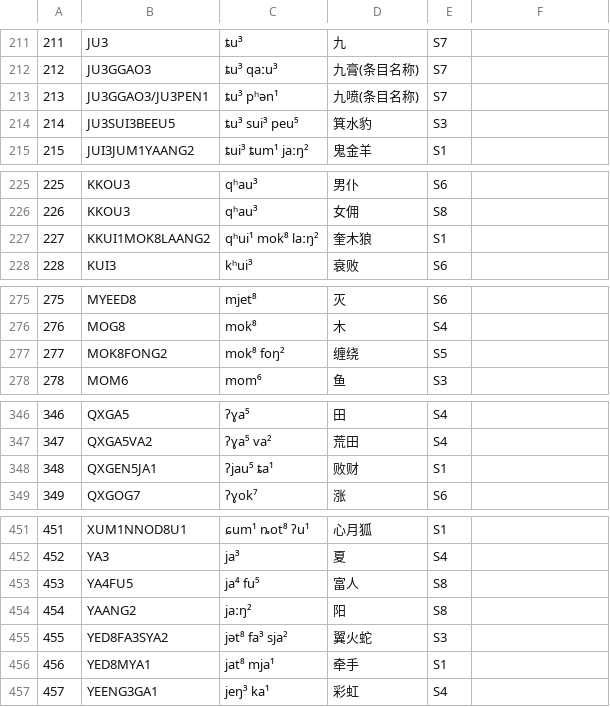
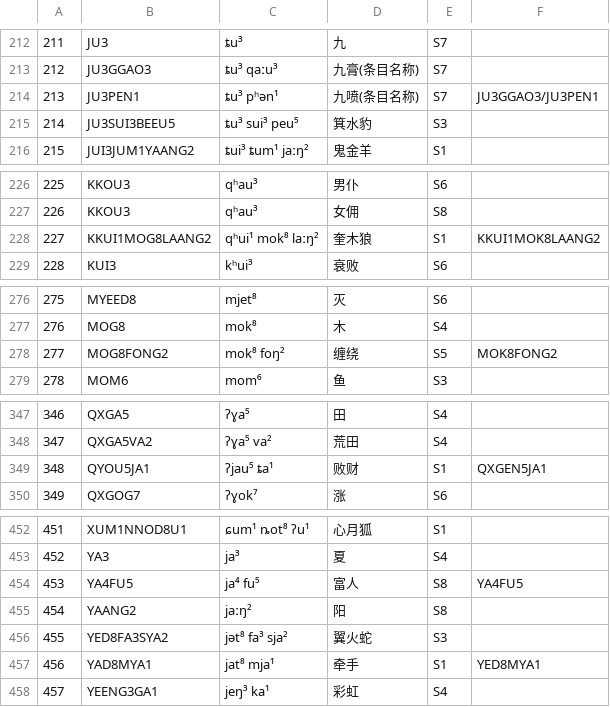
Before and after one commit to mpsuzuki/suishu-review, a TSV file: srcPDF/wg2n4696_kept486chars.tsv, drawn as a sheet; only a part is shown, gaps mark what is left out; the diff covers the shown part only.

```diff
--- a/srcPDF/wg2n4696_kept486chars.tsv
+++ b/srcPDF/wg2n4696_kept486chars.tsv
@@ -212,3 +213,3 @@
 212	JU3GGAO3	ȶu³ qaːu³	九膏(条目名称)	S7
-213	JU3GGAO3/JU3PEN1	ȶu³ pʰən¹	九喷(条目名称)	S7
+213	JU3PEN1	ȶu³ pʰən¹	九喷(条目名称)	S7	JU3GGAO3/JU3PEN1
 214	JU3SUI3BEEU5	ȶu³ sui³ peu⁵	箕水豹	S3
@@ -226,3 +227,3 @@
 226	KKOU3	qʰau³	女佣	S8
-227	KKUI1MOK8LAANG2	qʰui¹ mok⁸ laːŋ²	奎木狼	S1
+227	KKUI1MOG8LAANG2	qʰui¹ mok⁸ laːŋ²	奎木狼	S1	KKUI1MOK8LAANG2
 228	KUI3	kʰui³	衰败	S6
@@ -276,3 +277,3 @@
 276	MOG8	mok⁸	木	S4
-277	MOK8FONG2	mok⁸ foŋ²	缠绕	S5
+277	MOG8FONG2	mok⁸ foŋ²	缠绕	S5	MOK8FONG2
 278	MOM6	mom⁶	鱼	S3
@@ -347,3 +348,3 @@
 347	QXGA5VA2	ʔɣa⁵ va²	荒田	S4
-348	QXGEN5JA1	ʔjau⁵ ȶa¹	败财	S1
+348	QYOU5JA1	ʔjau⁵ ȶa¹	败财	S1	QXGEN5JA1
 349	QXGOG7	ʔɣok⁷	涨	S6
@@ -452,6 +453,6 @@
 452	YA3	ja³	夏	S4
-453	YA4FU5	ja⁴ fu⁵	富人	S8
+453	YA4FU5	ja⁴ fu⁵	富人	S8	YA4FU5
 454	YAANG2	jaːŋ²	阳	S8
 455	YED8FA3SYA2	jət⁸ fa³ sja²	翼火蛇	S3
-456	YED8MYA1	jat⁸ mja¹	牵手	S1
+456	YAD8MYA1	jat⁸ mja¹	牵手	S1	YED8MYA1
 457	YEENG3GA1	jeŋ³ ka¹	彩虹	S4
```
Also changed, not shown: 1 added row and 19 edited cells elsewhere in this file.
